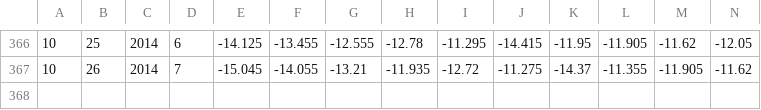
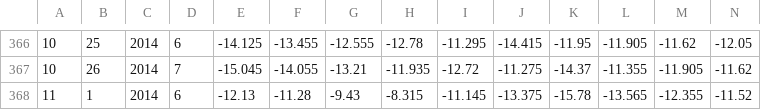
Before and after one commit to wvmitchell/weather_projector, a CSV file: lib/degree_days/phoenix_az.csv, drawn as a sheet; only a part is shown, gaps mark what is left out; rows hold the shown columns only; the diff names each change by its address in the sheet, - before the commit and + after, or states it on an @@ line.

```diff
--- a/lib/degree_days/phoenix_az.csv
+++ b/lib/degree_days/phoenix_az.csv
+row 368: 11 | 1 | 2014 | 6 | -12.13 | -11.28 | -9.43 | -8.315 | -11.145 | -13.375 | -15.78 | -13.565 | -12.355 | -11.52
```
Also changed, not shown: lib/degree_days/dallas_tx.csv, lib/degree_days/houston_tx.csv, 16 other files.
